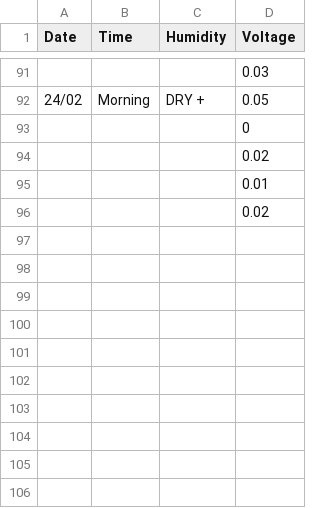
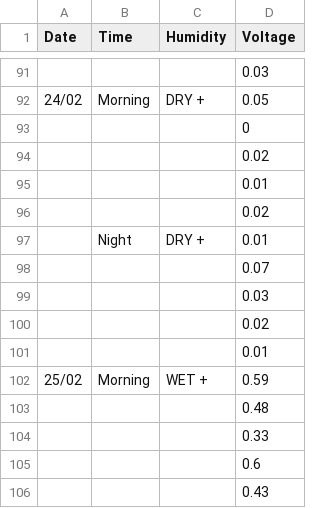
Before and after one commit to nigomezcr/IPT-Col-2021, a CSV file: 07-Plant-Generated-Electricity/Data/Dead-Soil/11.csv, drawn as a sheet; only a part is shown, gaps mark what is left out.

```diff
--- a/07-Plant-Generated-Electricity/Data/Dead-Soil/11.csv
+++ b/07-Plant-Generated-Electricity/Data/Dead-Soil/11.csv
@@ -96 +96,11 @@ Date,Time ,Humidity,Voltage
 ,,,0.02
+,Night,DRY +,0.01
+,,,0.07
+,,,0.03
+,,,0.02
+,,,0.01
+25/02,Morning,WET +,0.59
+,,,0.48
+,,,0.33
+,,,0.6
+,,,0.43
```
Also changed, not shown: 07-Plant-Generated-Electricity/Data/Dead-Soil/14.csv, 07-Plant-Generated-Electricity/Data/Dead-Soil/15.csv, 19 other files.
